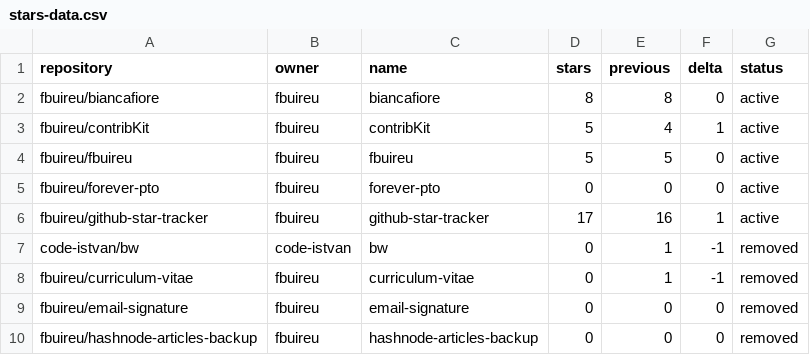
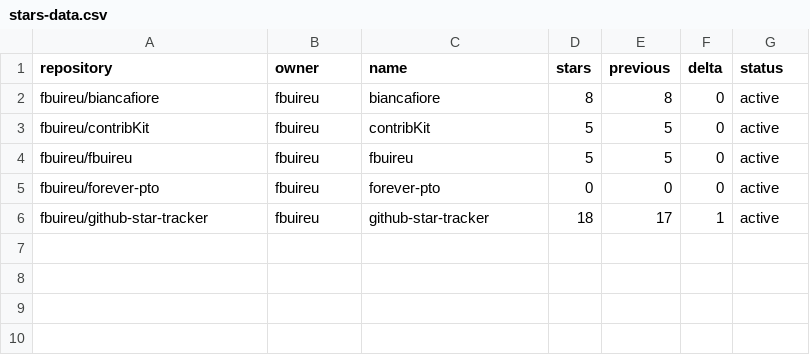
Before and after one commit to fbuireu/fbuireu, a CSV file: stars-data.csv, drawn as a sheet.

```diff
--- a/stars-data.csv
+++ b/stars-data.csv
@@ -2,9 +2,5 @@ repository,owner,name,stars,previous,delta,status
 fbuireu/biancafiore,fbuireu,biancafiore,8,8,0,active
-fbuireu/contribKit,fbuireu,contribKit,5,4,1,active
+fbuireu/contribKit,fbuireu,contribKit,5,5,0,active
 fbuireu/fbuireu,fbuireu,fbuireu,5,5,0,active
 fbuireu/forever-pto,fbuireu,forever-pto,0,0,0,active
-fbuireu/github-star-tracker,fbuireu,github-star-tracker,17,16,1,active
-code-istvan/bw,code-istvan,bw,0,1,-1,removed
-fbuireu/curriculum-vitae,fbuireu,curriculum-vitae,0,1,-1,removed
-fbuireu/email-signature,fbuireu,email-signature,0,0,0,removed
-fbuireu/hashnode-articles-backup,fbuireu,hashnode-articles-backup,0,0,0,removed
+fbuireu/github-star-tracker,fbuireu,github-star-tracker,18,17,1,active
```
Also changed, not shown: 13 other files.
